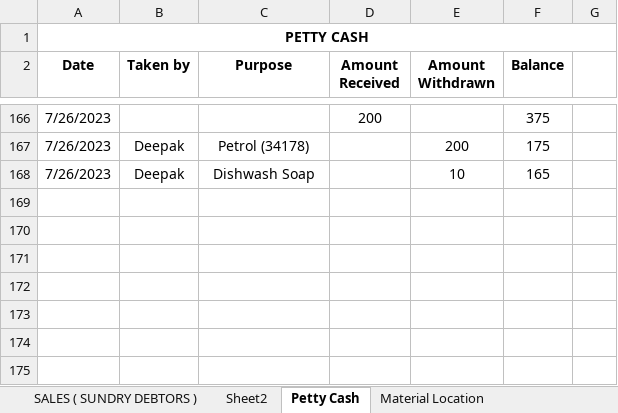
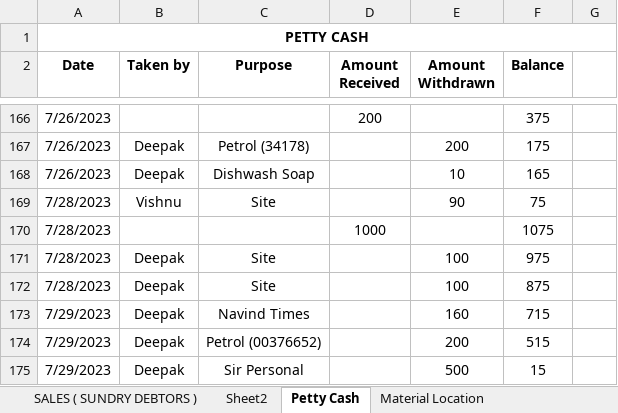
Before and after one commit to JPTechatronics/J-P-Techatronics-2023-2024, an Excel workbook: Stock.xlsx, sheet Petty Cash, drawn as a sheet; only a part is shown, gaps mark what is left out; values as stored, in another font and other column widths than the file's, no borders; the diff names each change by its address in the sheet, - before the commit and + after, or states it on an @@ line.

```diff
--- a/Stock.xlsx (sheet Petty Cash)
+++ b/Stock.xlsx (sheet Petty Cash)
+row 169: 7/28/2023 | Vishnu | Site |  | 90 | 75
+row 170: 7/28/2023 |  |  | 1000 |  | 1075
+row 171: 7/28/2023 | Deepak | Site |  | 100 | 975
+row 172: 7/28/2023 | Deepak | Site |  | 100 | 875
+row 173: 7/29/2023 | Deepak | Navind Times |  | 160 | 715
+row 174: 7/29/2023 | Deepak | Petrol (00376652) |  | 200 | 515
+row 175: 7/29/2023 | Deepak | Sir Personal |  | 500 | 15
```
Also changed, not shown: sheet PURCHASE ( SUNDRY CREDITOR ), Attendance.xlsx, Outstandings.xlsx, 1 other file.
